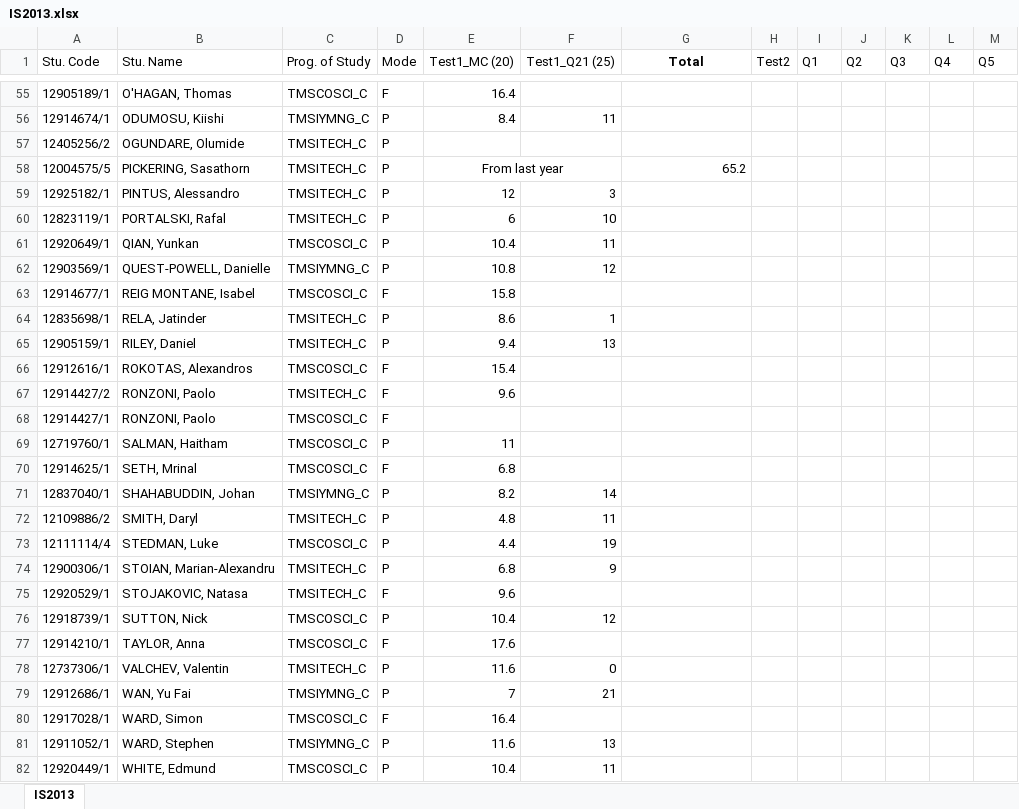
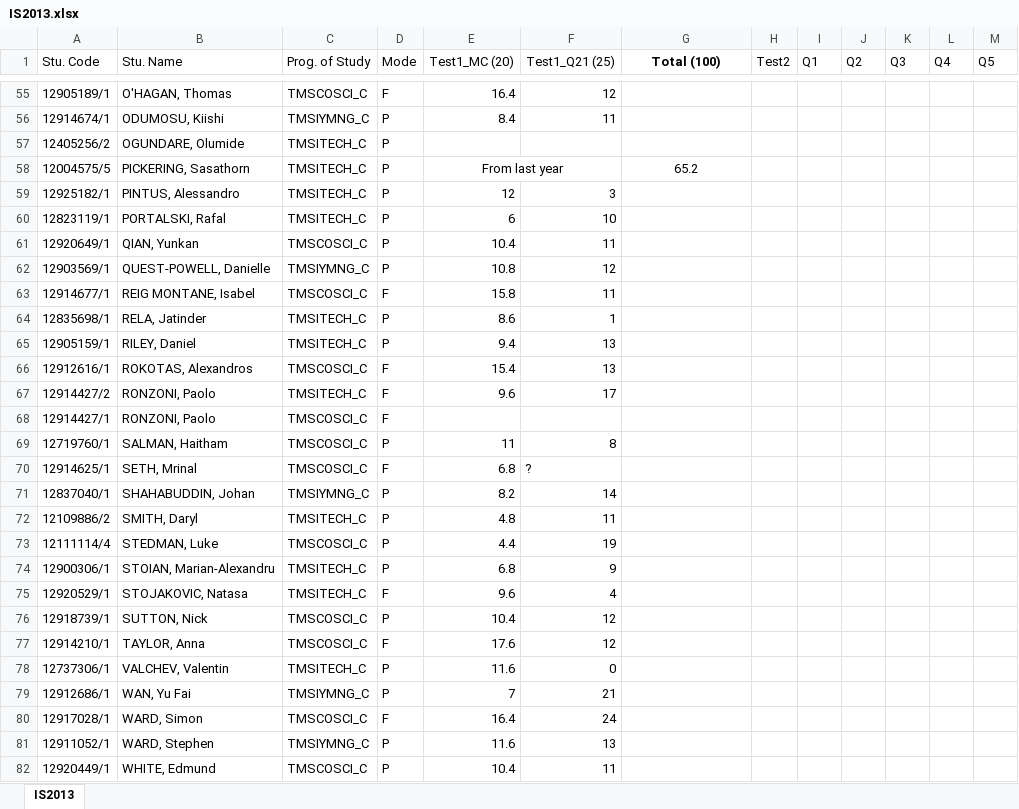
Before and after one commit to Bug-bear/ta, an Excel workbook: ISTests13/IS2013.xlsx, sheet IS2013, drawn as a sheet; only a part is shown, gaps mark what is left out; values as stored, in another font and other column widths than the file's, no borders; the diff covers the shown part only; the diff names each change by its address in the sheet, - before the commit and + after, or states it on an @@ line.

```diff
--- a/ISTests13/IS2013.xlsx (sheet IS2013)
+++ b/ISTests13/IS2013.xlsx (sheet IS2013)
-G1: Total
+G1: Total (100)
-F55 (Test1_Q21 (25)): (empty)
+F55 (Test1_Q21 (25)): 12
-G58 alignment: right
+G58 alignment: center
-F63 (Test1_Q21 (25)): (empty)
+F63 (Test1_Q21 (25)): 11
-F66 (Test1_Q21 (25)): (empty)
+F66 (Test1_Q21 (25)): 13
-F67 (Test1_Q21 (25)): (empty)
+F67 (Test1_Q21 (25)): 17
-F69 (Test1_Q21 (25)): (empty)
+F69 (Test1_Q21 (25)): 8
-F70 (Test1_Q21 (25)): (empty)
+F70 (Test1_Q21 (25)): ?
-F75 (Test1_Q21 (25)): (empty)
+F75 (Test1_Q21 (25)): 4
-F77 (Test1_Q21 (25)): (empty)
+F77 (Test1_Q21 (25)): 12
-F80 (Test1_Q21 (25)): (empty)
+F80 (Test1_Q21 (25)): 24
```
Also changed, not shown: 29 edited cells elsewhere in this sheet.
